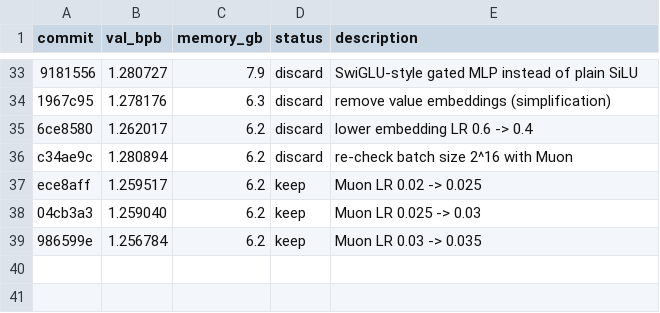
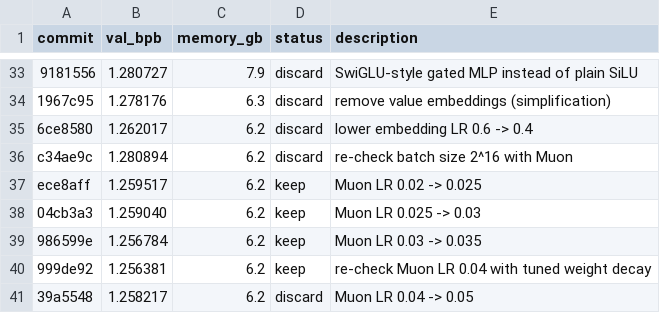
Before and after one commit to isque03/autoresearch-mlx, a TSV file: results.tsv, drawn as a sheet; only a part is shown, gaps mark what is left out; the diff names each change by its address in the sheet, - before the commit and + after, or states it on an @@ line.

Commit message:
experiment: re-check Muon LR 0.04 with tuned weight decay

```diff
--- a/results.tsv
+++ b/results.tsv
+row 40: 999de92 | 1.256381 | 6.2 | keep | re-check Muon LR 0.04 with tuned weight decay
+row 41: 39a5548 | 1.258217 | 6.2 | discard | Muon LR 0.04 -> 0.05
```
Also changed, not shown: 1 other file.
